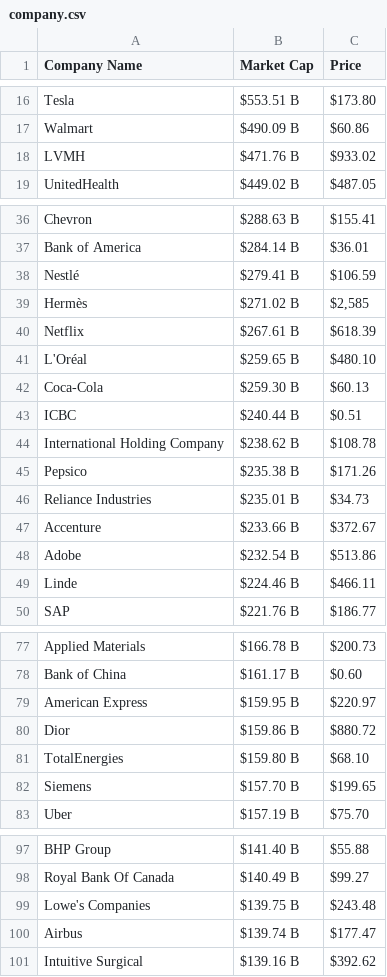
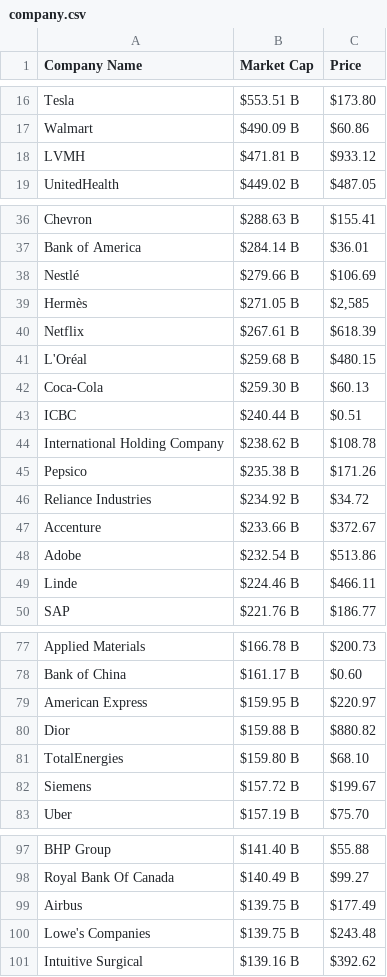
Before and after one commit to AbhishekBaske/marketcap_webscrap, a CSV file: company.csv, drawn as a sheet; only a part is shown, gaps mark what is left out; the diff covers the shown part only.

Commit message:
Automated data update

```diff
--- a/company.csv
+++ b/company.csv
@@ -17,3 +17,3 @@ Tesla,$553.51 B,$173.80
 Walmart,$490.09 B,$60.86
-LVMH,$471.76 B,$933.02
+LVMH,$471.81 B,$933.12
 UnitedHealth,$449.02 B,$487.05
@@ -37,6 +37,6 @@ Chevron,$288.63 B,$155.41
 Bank of America ,$284.14 B,$36.01
-Nestlé,$279.41 B,$106.59
-Hermès,$271.02 B,"$2,585"
+Nestlé,$279.66 B,$106.69
+Hermès,$271.05 B,"$2,585"
 Netflix,$267.61 B,$618.39
-L'Oréal,$259.65 B,$480.10
+L'Oréal,$259.68 B,$480.15
 Coca-Cola,$259.30 B,$60.13
@@ -45,3 +45,3 @@ International Holding Company,$238.62 B,$108.78
 Pepsico,$235.38 B,$171.26
-Reliance Industries,$235.01 B,$34.73
+Reliance Industries,$234.92 B,$34.72
 Accenture,$233.66 B,$372.67
@@ -79,5 +79,5 @@ Bank of China,$161.17 B,$0.60
 American Express,$159.95 B,$220.97
-Dior,$159.86 B,$880.72
+Dior,$159.88 B,$880.82
 TotalEnergies,$159.80 B,$68.10
-Siemens,$157.70 B,$199.65
+Siemens,$157.72 B,$199.67
 Uber,$157.19 B,$75.70
@@ -98,4 +98,4 @@ BHP Group,$141.40 B,$55.88
 Royal Bank Of Canada,$140.49 B,$99.27
+Airbus,$139.75 B,$177.49
 Lowe's Companies,$139.75 B,$243.48
-Airbus,$139.74 B,$177.47
 Intuitive Surgical,$139.16 B,$392.62
```
Also changed, not shown: 6 edited cells elsewhere in this file, 1 other file.
